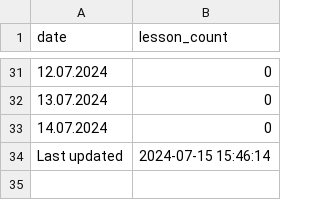
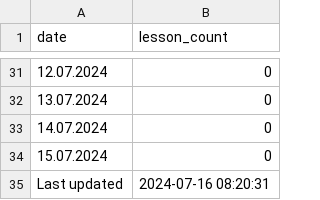
Before and after one commit to ifpfptatmc/KO_alfacrm_data, a CSV file: trial_lessons.csv, drawn as a sheet; only a part is shown, gaps mark what is left out.

```diff
--- a/trial_lessons.csv
+++ b/trial_lessons.csv
@@ -33,2 +33,3 @@ date,lesson_count
 14.07.2024,0
-Last updated,2024-07-15 15:46:14
+15.07.2024,0
+Last updated,2024-07-16 08:20:31
```
Also changed, not shown: leads_history_changes.csv, leads_statuses_sources.csv, 1 other file.
